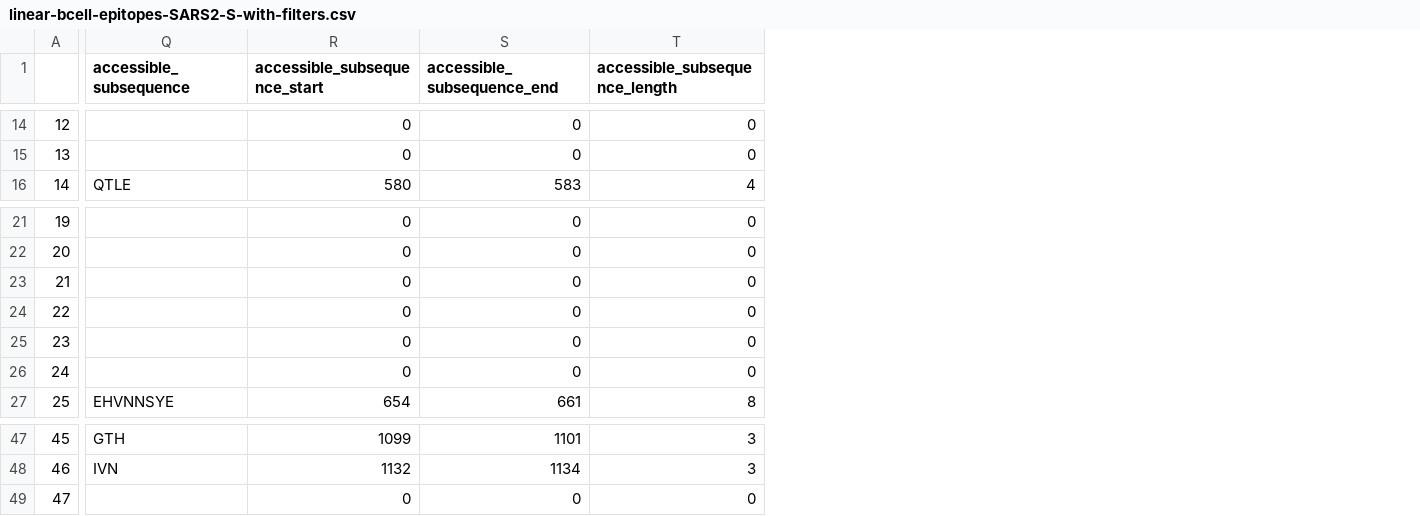
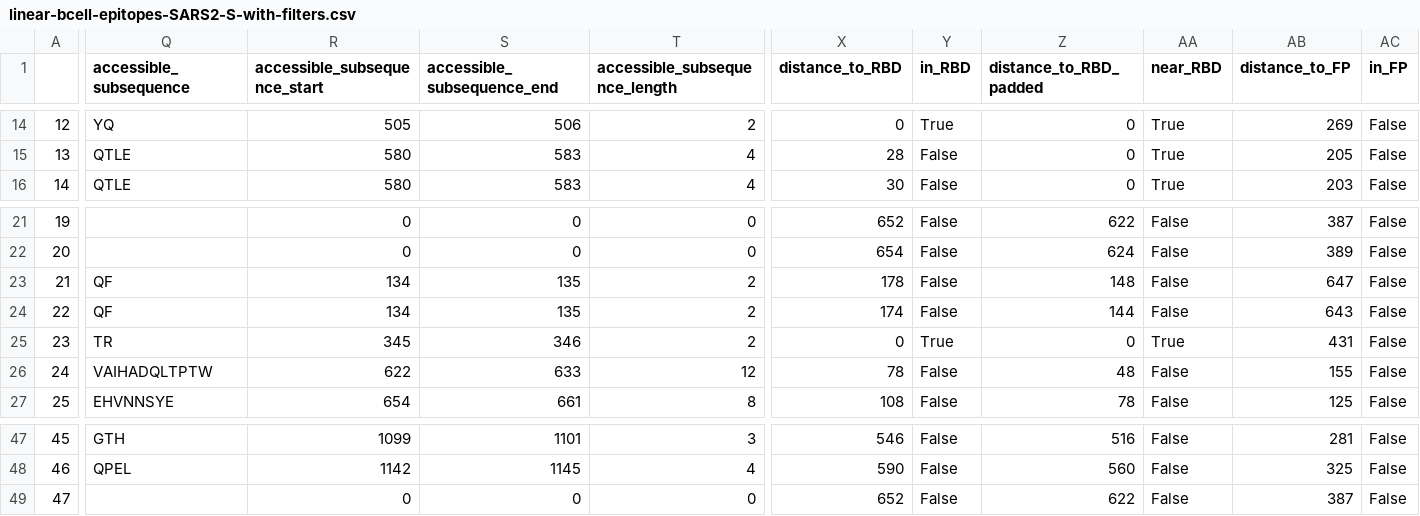
Before and after one commit to pirl-unc/Landscape-and-Selection-of-Vaccine-Epitopes-in-SARS-CoV-2, a CSV file: bcell/linear-bcell-epitopes-SARS2-S-with-filters.csv, drawn as a sheet; only a part is shown, gaps mark what is left out; the diff covers the shown part only; the diff names each change by its address in the sheet, - before the commit and + after, or states it on an @@ line.

```diff
--- a/bcell/linear-bcell-epitopes-SARS2-S-with-filters.csv
+++ b/bcell/linear-bcell-epitopes-SARS2-S-with-filters.csv
+column X (distance_to_RBD), rows 14-16: 0 | 28 | 30; rows 21-27: 652 | 654 | 178 | 174 | 0 | 78 | 108; rows 47-49: 546 | 590 | 652
+column Y (in_RBD), rows 14-16: True | False | False; rows 21-27: False | False | False | False | True | False | False; rows 47-49: all False
+column Z (distance_to_RBD_padded), rows 14-16: all 0; rows 21-27: 622 | 624 | 148 | 144 | 0 | 48 | 78; rows 47-49: 516 | 560 | 622
+column AA (near_RBD), rows 14-16: all True; rows 21-27: False | False | False | False | True | False | False; rows 47-49: all False
+column AB (distance_to_FP), rows 14-16: 269 | 205 | 203; rows 21-27: 387 | 389 | 647 | 643 | 431 | 155 | 125; rows 47-49: 281 | 325 | 387
+column AC (in_FP), rows 14-16: all False; rows 21-27: all False; rows 47-49: all False
-Q14 (accessible_subsequence): (empty)
+Q14 (accessible_subsequence): YQ
-R14 (accessible_subsequence_start): 0
+R14 (accessible_subsequence_start): 505
-S14 (accessible_subsequence_end): 0
+S14 (accessible_subsequence_end): 506
-T14 (accessible_subsequence_length): 0
+T14 (accessible_subsequence_length): 2
-Q15 (accessible_subsequence): (empty)
+Q15 (accessible_subsequence): QTLE
-R15 (accessible_subsequence_start): 0
+R15 (accessible_subsequence_start): 580
-S15 (accessible_subsequence_end): 0
+S15 (accessible_subsequence_end): 583
-T15 (accessible_subsequence_length): 0
+T15 (accessible_subsequence_length): 4
-Q23:Q24 (accessible_subsequence): (empty)
+Q23:Q24 (accessible_subsequence): QF
-R23:R24 (accessible_subsequence_start): 0
+R23:R24 (accessible_subsequence_start): 134
-S23:S24 (accessible_subsequence_end): 0
+S23:S24 (accessible_subsequence_end): 135
-T23:T25 (accessible_subsequence_length): 0
+T23:T25 (accessible_subsequence_length): 2
-Q25 (accessible_subsequence): (empty)
+Q25 (accessible_subsequence): TR
-R25 (accessible_subsequence_start): 0
+R25 (accessible_subsequence_start): 345
-S25 (accessible_subsequence_end): 0
+S25 (accessible_subsequence_end): 346
-Q26 (accessible_subsequence): (empty)
+Q26 (accessible_subsequence): VAIHADQLTPTW
-R26 (accessible_subsequence_start): 0
+R26 (accessible_subsequence_start): 622
-S26 (accessible_subsequence_end): 0
+S26 (accessible_subsequence_end): 633
-T26 (accessible_subsequence_length): 0
+T26 (accessible_subsequence_length): 12
-Q48 (accessible_subsequence): IVN
+Q48 (accessible_subsequence): QPEL
-R48 (accessible_subsequence_start): 1132
+R48 (accessible_subsequence_start): 1142
-S48 (accessible_subsequence_end): 1134
+S48 (accessible_subsequence_end): 1145
-T48 (accessible_subsequence_length): 3
+T48 (accessible_subsequence_length): 4
```
Also changed, not shown: 15 added columns and 60 edited cells elsewhere in this file, 3 other files.
